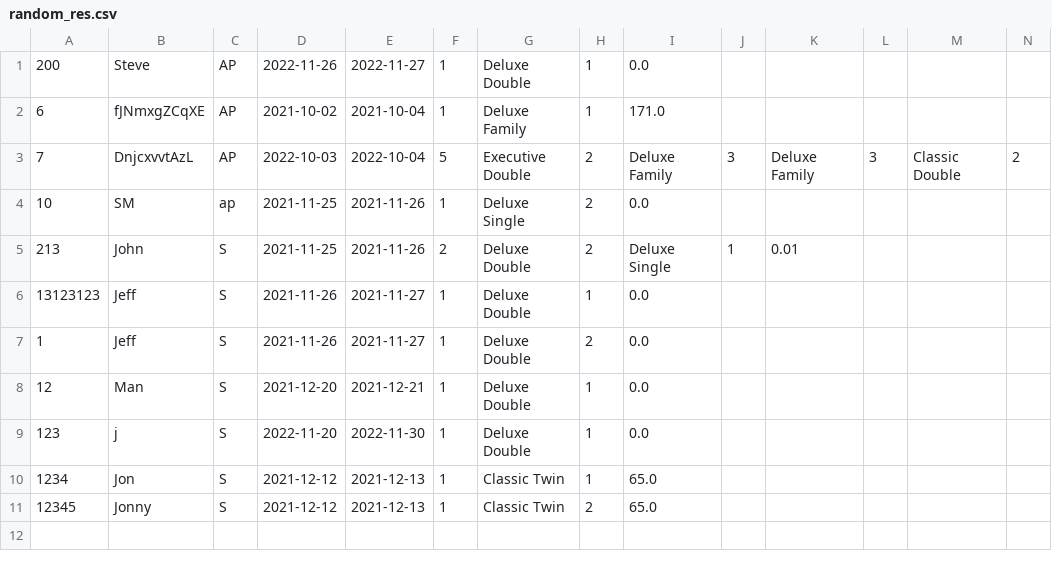
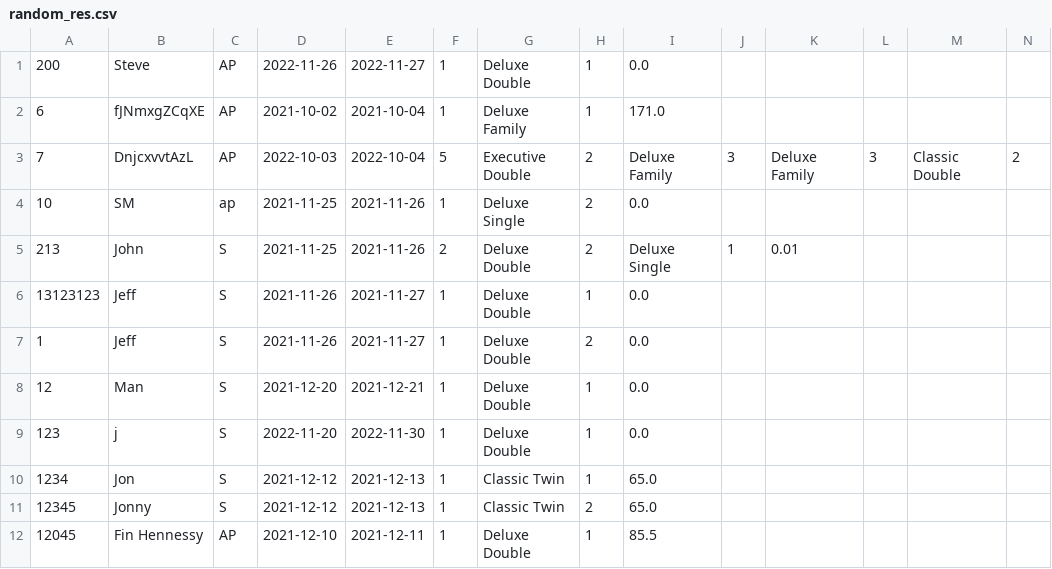
Before and after one commit to Jackobrien4555/Cs4013-project, a CSV file: reservations/random_res.csv, drawn as a sheet; only a part is shown; rows hold the shown columns only; the diff names each change by its address in the sheet, - before the commit and + after, or states it on an @@ line.

Commit message:
Allowing to quit all make reservation options

```diff
--- a/reservations/random_res.csv
+++ b/reservations/random_res.csv
+row 12: 12045 | Fin Hennessy | AP | 2021-12-10 | 2021-12-11 | 1 | Deluxe Double | 1 | 85.5
```
Also changed, not shown: 10 other files.
